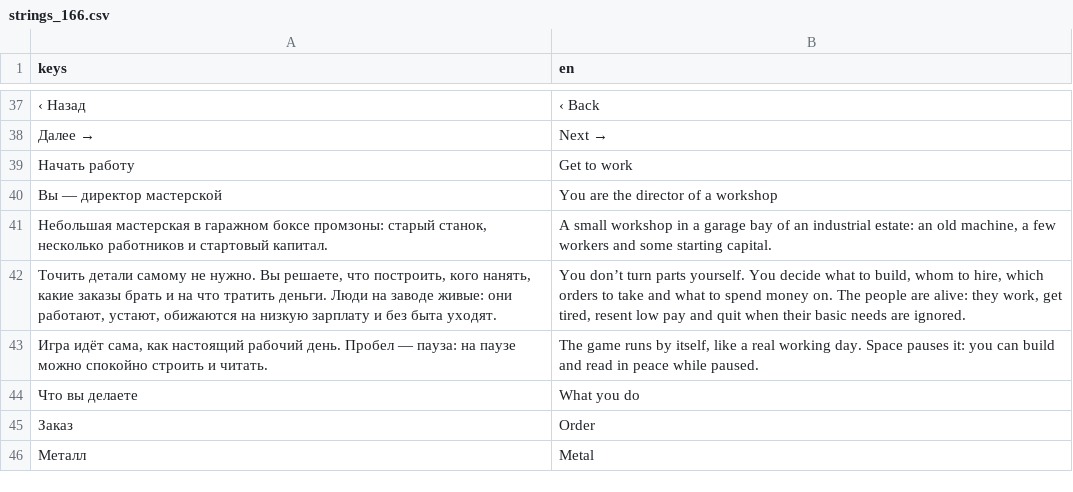
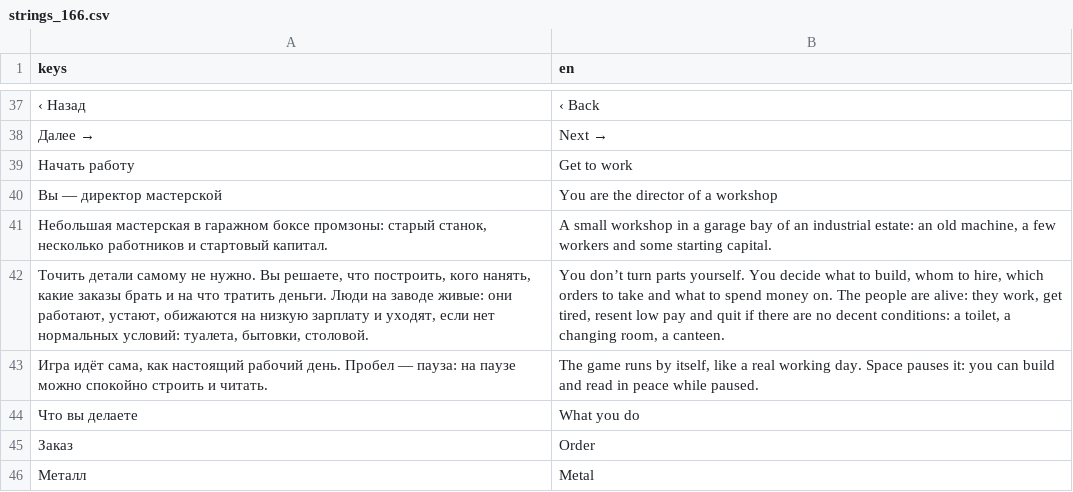
Before and after one commit to dx10dll/promzone1, a CSV file: assets/i18n/strings_166.csv, drawn as a sheet; only a part is shown, gaps mark what is left out.

```diff
--- a/assets/i18n/strings_166.csv
+++ b/assets/i18n/strings_166.csv
@@ -41,3 +41,3 @@
 "Небольшая мастерская в гаражном боксе промзоны: старый станок, несколько работников и стартовый капитал.","A small workshop in a garage bay of an industrial estate: an old machine, a few workers and some starting capital."
-"Точить детали самому не нужно. Вы решаете, что построить, кого нанять, какие заказы брать и на что тратить деньги. Люди на заводе живые: они работают, устают, обижаются на низкую зарплату и без быта уходят.","You don’t turn parts yourself. You decide what to build, whom to hire, which orders to take and what to spend money on. The people are alive: they work, get tired, resent low pay and quit when their basic needs are ignored."
+"Точить детали самому не нужно. Вы решаете, что построить, кого нанять, какие заказы брать и на что тратить деньги. Люди на заводе живые: они работают, устают, обижаются на низкую зарплату и уходят, если нет нормальных условий: туалета, бытовки, столовой.","You don’t turn parts yourself. You decide what to build, whom to hire, which orders to take and what to spend money on. The people are alive: they work, get tired, resent low pay and quit if there are no decent conditions: a toilet, a changing room, a canteen."
 "Игра идёт сама, как настоящий рабочий день. Пробел — пауза: на паузе можно спокойно строить и читать.","The game runs by itself, like a real working day. Space pauses it: you can build and read in peace while paused."
```
Also changed, not shown: 31 other files.
